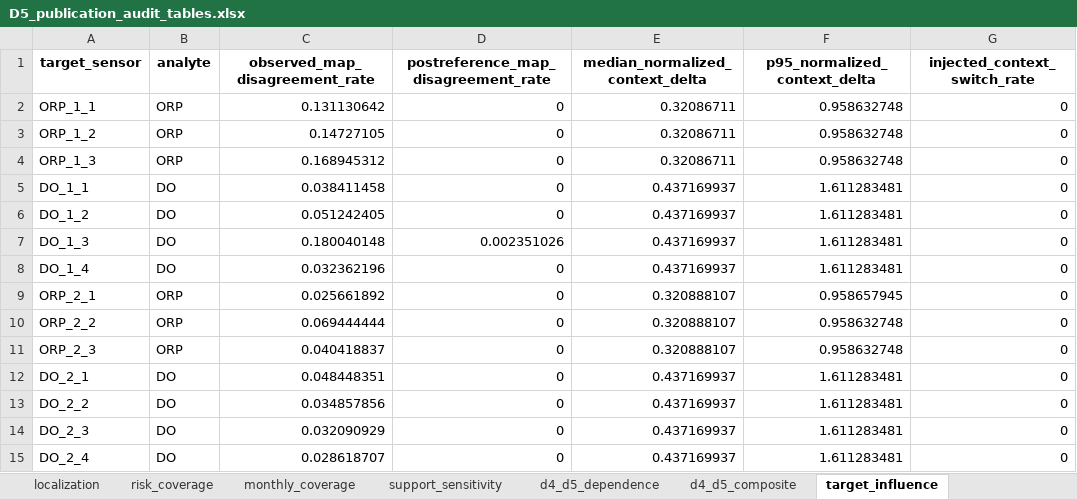
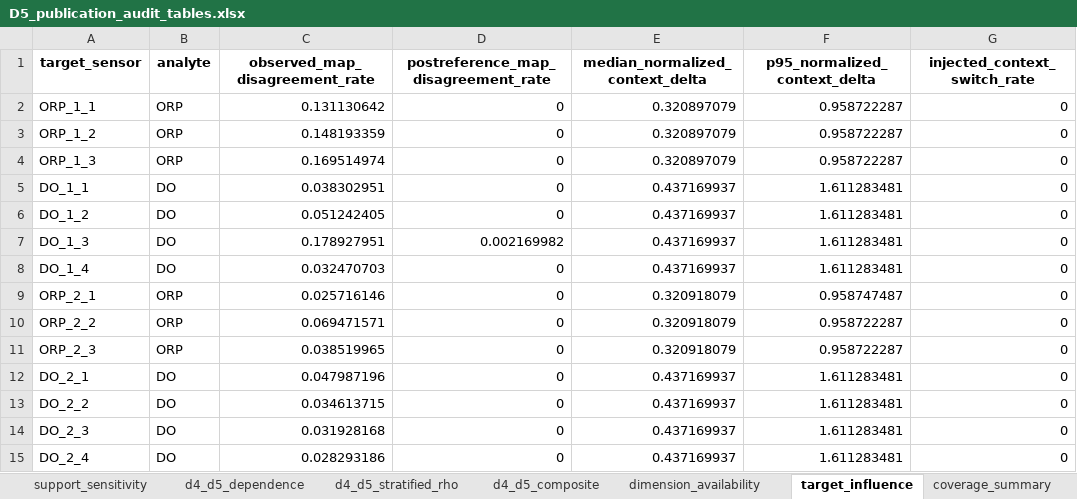
Before and after one commit to muzi-1998/beian_tree, an Excel workbook: Project 1 Data Quality Assessment/D5 Topological Role Consistency and Structural Representativeness/outputs/publication/D5_publication_audit_tables.xlsx, sheet target_influence, drawn as a sheet; only a part is shown; values as stored, in another font and other column widths than the file's, no borders; the diff names each change by its address in the sheet, - before the commit and + after, or states it on an @@ line.

```diff
--- a/Project 1 Data Quality Assessment/D5 Topological Role Consistency and Structural Representativeness/outputs/publication/D5_publication_audit_tables.xlsx (sheet target_influence)
+++ b/Project 1 Data Quality Assessment/D5 Topological Role Consistency and Structural Representativeness/outputs/publication/D5_publication_audit_tables.xlsx (sheet target_influence)
+sheet tab: d4_d5_stratified_rho
+sheet tab: dimension_availability
-E2:E4 (median_normalized_context_delta): 0.32086711
+E2:E4 (median_normalized_context_delta): 0.320897079
-F2:F4 (p95_normalized_context_delta): 0.958632748
+F2:F4 (p95_normalized_context_delta): 0.958722287
-C3 (observed_map_disagreement_rate): 0.14727105
+C3 (observed_map_disagreement_rate): 0.148193359
-C4 (observed_map_disagreement_rate): 0.168945312
+C4 (observed_map_disagreement_rate): 0.169514974
-C5 (observed_map_disagreement_rate): 0.038411458
+C5 (observed_map_disagreement_rate): 0.038302951
-C7 (observed_map_disagreement_rate): 0.180040148
+C7 (observed_map_disagreement_rate): 0.178927951
-D7: 0.002351026
+D7: 0.002169982
-C8 (observed_map_disagreement_rate): 0.032362196
+C8 (observed_map_disagreement_rate): 0.032470703
-C9 (observed_map_disagreement_rate): 0.025661892
+C9 (observed_map_disagreement_rate): 0.025716146
-E9:E11 (median_normalized_context_delta): 0.320888107
+E9:E11 (median_normalized_context_delta): 0.320918079
-F9 (p95_normalized_context_delta): 0.958657945
+F9 (p95_normalized_context_delta): 0.958747487
-C10 (observed_map_disagreement_rate): 0.069444444
+C10 (observed_map_disagreement_rate): 0.069471571
-F10:F11 (p95_normalized_context_delta): 0.958632748
+F10:F11 (p95_normalized_context_delta): 0.958722287
-C11 (observed_map_disagreement_rate): 0.040418837
+C11 (observed_map_disagreement_rate): 0.038519965
-C12 (observed_map_disagreement_rate): 0.048448351
+C12 (observed_map_disagreement_rate): 0.047987196
-C13 (observed_map_disagreement_rate): 0.034857856
+C13 (observed_map_disagreement_rate): 0.034613715
-C14 (observed_map_disagreement_rate): 0.032090929
+C14 (observed_map_disagreement_rate): 0.031928168
-C15 (observed_map_disagreement_rate): 0.028618707
+C15 (observed_map_disagreement_rate): 0.028293186
```
Also changed, not shown: sheet d4_d5_dependence, sheet decision_register, Project 1 Data Quality Assessment/D5 Topological Role Consistency and Structural Representativeness/outputs/local/D5_audit_log.xlsx, Project 1 Data Quality Assessment/D5 Topological Role Consistency and Structural Representativeness/outputs/publication/FigD5_6_validation_coverage_source_data.xlsx, 55 other files.
